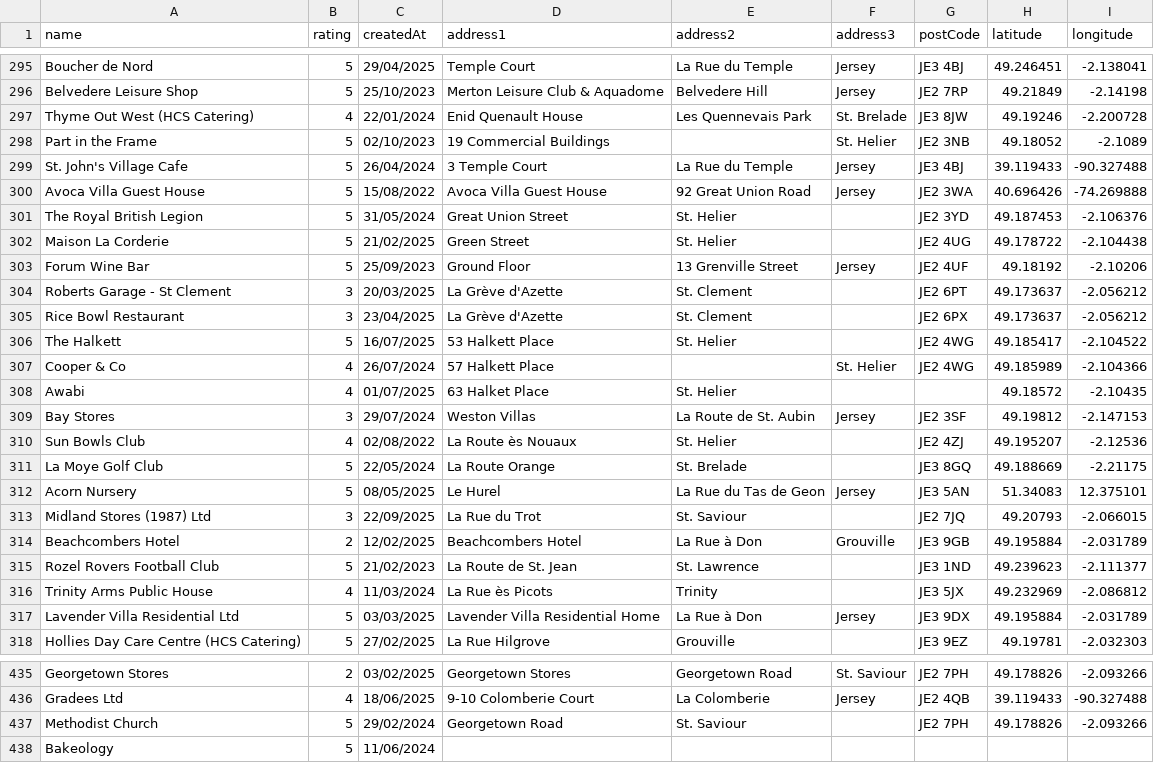
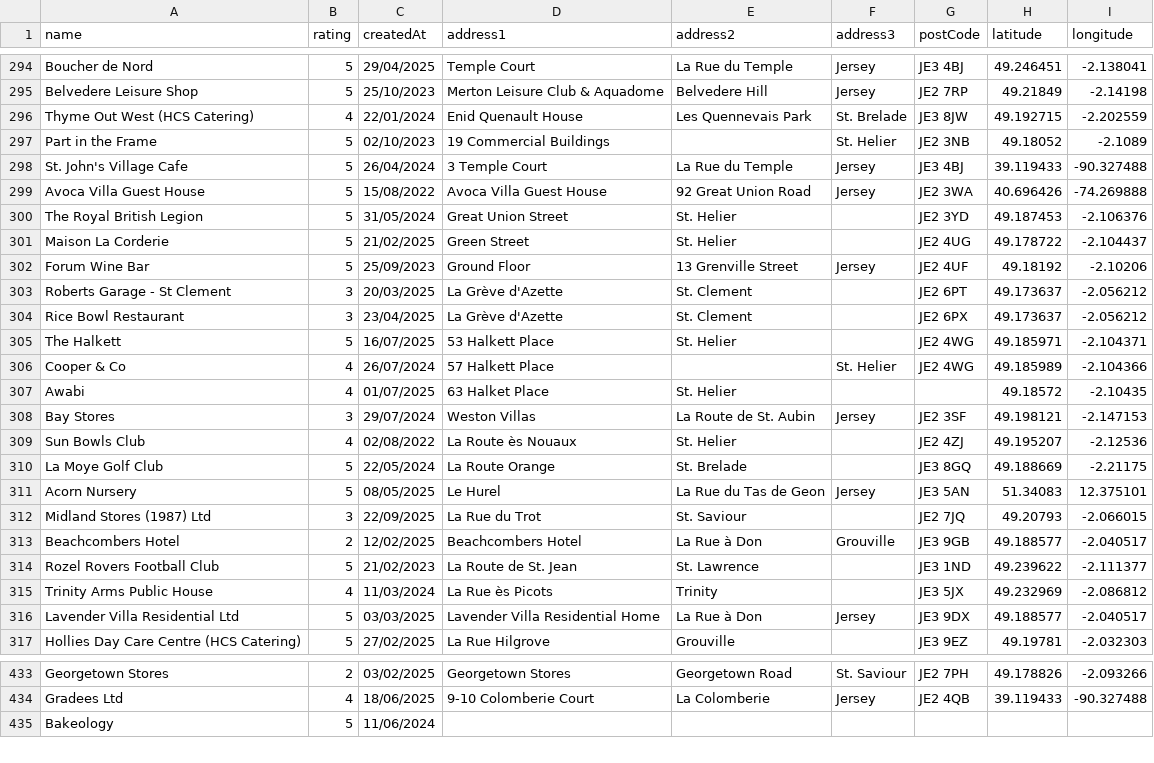
Before and after one commit to glitchjsy/opendata-downloads, a CSV file: data/eatsafe/eatsafe.csv, drawn as a sheet; only a part is shown, gaps mark what is left out; the diff covers the shown part only.

```diff
--- a/data/eatsafe/eatsafe.csv
+++ b/data/eatsafe/eatsafe.csv
@@ -296,3 +295,3 @@ Boucher de Nord,5,29/04/2025,Temple Court,La Rue du Temple,Jersey,JE3 4BJ,49.246
 Belvedere Leisure Shop,5,25/10/2023,Merton Leisure Club & Aquadome,Belvedere Hill,Jersey,JE2 7RP,49.21849,-2.14198
-Thyme Out West (HCS Catering),4,22/01/2024,Enid Quenault House,Les Quennevais Park,St. Brelade,JE3 8JW,49.19246,-2.200728
+Thyme Out West (HCS Catering),4,22/01/2024,Enid Quenault House,Les Quennevais Park,St. Brelade,JE3 8JW,49.192715,-2.202559
 Part in the Frame,5,02/10/2023,19  Commercial Buildings,,St. Helier,JE2 3NB,49.18052,-2.1089
@@ -301,3 +300,3 @@ Avoca Villa Guest House,5,15/08/2022,Avoca Villa Guest House,92 Great Union Road
 The Royal British Legion,5,31/05/2024,Great Union Street,St. Helier,,JE2 3YD,49.187453,-2.106376
-Maison La Corderie,5,21/02/2025,Green Street,St. Helier,,JE2 4UG,49.178722,-2.104438
+Maison La Corderie,5,21/02/2025,Green Street,St. Helier,,JE2 4UG,49.178722,-2.104437
 Forum Wine Bar,5,25/09/2023,Ground Floor,13 Grenville Street,Jersey,JE2 4UF,49.18192,-2.10206
@@ -305,6 +304,6 @@ Roberts Garage - St Clement,3,20/03/2025,La Grève d'Azette,St. Clement,,JE2 6PT
 Rice Bowl Restaurant,3,23/04/2025,La Grève d'Azette,St. Clement,,JE2 6PX,49.173637,-2.056212
-The Halkett,5,16/07/2025,53 Halkett Place,St. Helier,,JE2 4WG,49.185417,-2.104522
+The Halkett,5,16/07/2025,53 Halkett Place,St. Helier,,JE2 4WG,49.185971,-2.104371
 Cooper & Co,4,26/07/2024,57  Halkett Place,,St. Helier,JE2 4WG,49.185989,-2.104366
 Awabi,4,01/07/2025,63 Halket Place,St. Helier,,,49.18572,-2.10435
-Bay Stores,3,29/07/2024,Weston Villas,La Route de St. Aubin,Jersey,JE2 3SF,49.19812,-2.147153
+Bay Stores,3,29/07/2024,Weston Villas,La Route de St. Aubin,Jersey,JE2 3SF,49.198121,-2.147153
 Sun Bowls Club,4,02/08/2022,La Route ès Nouaux,St. Helier,,JE2 4ZJ,49.195207,-2.12536
@@ -313,6 +312,6 @@ Acorn Nursery,5,08/05/2025,Le Hurel,La Rue du Tas de Geon,Jersey,JE3 5AN,51.3408
 Midland Stores (1987) Ltd,3,22/09/2025,La Rue du Trot,St. Saviour,,JE2 7JQ,49.20793,-2.066015
-Beachcombers Hotel,2,12/02/2025,Beachcombers Hotel,La Rue à Don,Grouville,JE3 9GB,49.195884,-2.031789
-Rozel Rovers Football Club,5,21/02/2023,La Route de St. Jean,St. Lawrence,,JE3 1ND,49.239623,-2.111377
+Beachcombers Hotel,2,12/02/2025,Beachcombers Hotel,La Rue à Don,Grouville,JE3 9GB,49.188577,-2.040517
+Rozel Rovers Football Club,5,21/02/2023,La Route de St. Jean,St. Lawrence,,JE3 1ND,49.239622,-2.111377
 Trinity Arms Public House,4,11/03/2024,La Rue ès Picots,Trinity,,JE3 5JX,49.232969,-2.086812
-Lavender Villa Residential Ltd,5,03/03/2025,Lavender Villa Residential Home,La Rue à Don,Jersey,JE3 9DX,49.195884,-2.031789
+Lavender Villa Residential Ltd,5,03/03/2025,Lavender Villa Residential Home,La Rue à Don,Jersey,JE3 9DX,49.188577,-2.040517
 Hollies Day Care Centre (HCS Catering),5,27/02/2025,La Rue Hilgrove,Grouville,,JE3 9EZ,49.19781,-2.032303
@@ -436,3 +434,2 @@ Georgetown Stores,2,03/02/2025,Georgetown Stores,Georgetown Road,St. Saviour,JE2
 Gradees Ltd,4,18/06/2025,9-10 Colomberie Court,La Colomberie,Jersey,JE2 4QB,39.119433,-90.327488
-Methodist Church,5,29/02/2024,Georgetown Road,St. Saviour,,JE2 7PH,49.178826,-2.093266
 Bakeology,5,11/06/2024,,,,,,
```
Also changed, not shown: 3 removed rows and 129 edited cells elsewhere in this file, data/carparks/carparks.csv, 8 other files.
